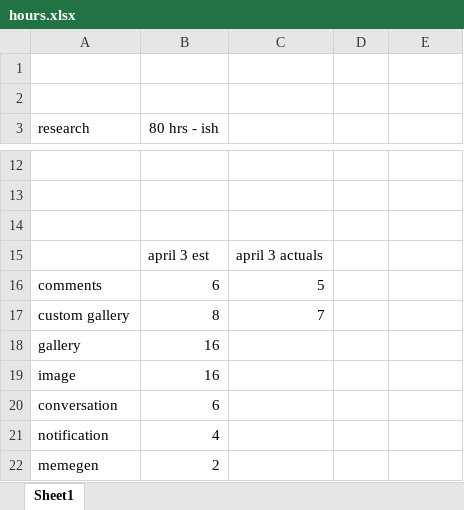
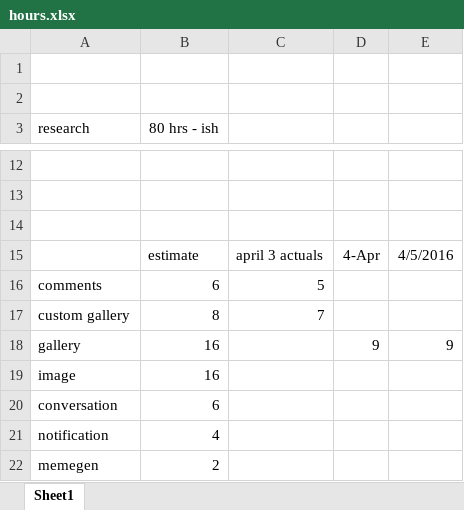
Before and after one commit to kskelm/baringo, an Excel workbook: hours.xlsx, sheet Sheet1, drawn as a sheet; only a part is shown, gaps mark what is left out; values as stored, in another font and other column widths than the file's, no borders; removed rows and columns are numbered as before the commit, all else as after; the diff names each change by its address in the sheet, - before the commit and + after, or states it on an @@ line.

```diff
--- a/hours.xlsx (sheet Sheet1)
+++ b/hours.xlsx (sheet Sheet1)
-row 15:  | april 3 est | april 3 actuals
+row 15:  | estimate | april 3 actuals | 4-Apr | 4/5/2016
-D18: (empty)
+D18: 9
-E18: (empty)
+E18: 9
```
Also changed, not shown: 49 other files.
